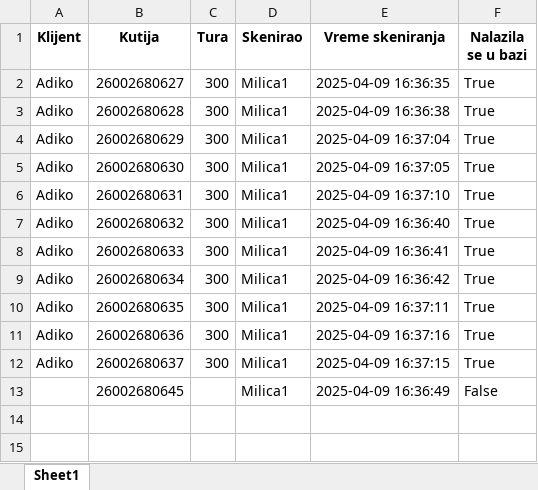
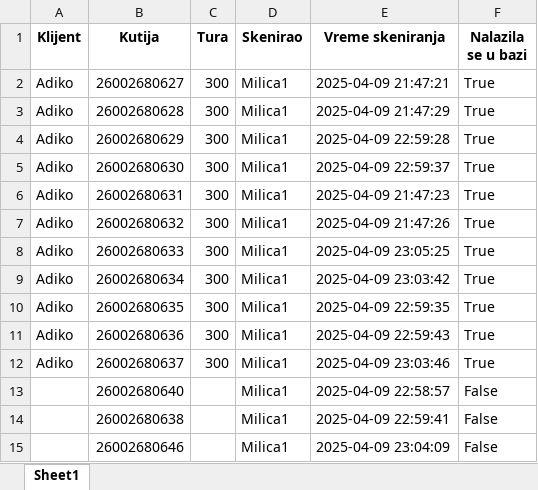
Before and after one commit to Ciglija/RW_Destroy, an Excel workbook: backend/reports/scanned_boxes_report.xlsx, sheet Sheet1, drawn as a sheet; values as stored, in another font and other column widths than the file's, no borders; addresses are those after the commit; the diff names each change by its address in the sheet, - before the commit and + after, or states it on an @@ line.

```diff
--- a/backend/reports/scanned_boxes_report.xlsx (sheet Sheet1)
+++ b/backend/reports/scanned_boxes_report.xlsx (sheet Sheet1)
-E2 (Vreme skeniranja): 2025-04-09 16:36:35
+E2 (Vreme skeniranja): 2025-04-09 21:47:21
-E3 (Vreme skeniranja): 2025-04-09 16:36:38
+E3 (Vreme skeniranja): 2025-04-09 21:47:29
-E4 (Vreme skeniranja): 2025-04-09 16:37:04
+E4 (Vreme skeniranja): 2025-04-09 22:59:28
-E5 (Vreme skeniranja): 2025-04-09 16:37:05
+E5 (Vreme skeniranja): 2025-04-09 22:59:37
-E6 (Vreme skeniranja): 2025-04-09 16:37:10
+E6 (Vreme skeniranja): 2025-04-09 21:47:23
-E7 (Vreme skeniranja): 2025-04-09 16:36:40
+E7 (Vreme skeniranja): 2025-04-09 21:47:26
-E8 (Vreme skeniranja): 2025-04-09 16:36:41
+E8 (Vreme skeniranja): 2025-04-09 23:05:25
-E9 (Vreme skeniranja): 2025-04-09 16:36:42
+E9 (Vreme skeniranja): 2025-04-09 23:03:42
-E10 (Vreme skeniranja): 2025-04-09 16:37:11
+E10 (Vreme skeniranja): 2025-04-09 22:59:35
-E11 (Vreme skeniranja): 2025-04-09 16:37:16
+E11 (Vreme skeniranja): 2025-04-09 22:59:43
-E12 (Vreme skeniranja): 2025-04-09 16:37:15
+E12 (Vreme skeniranja): 2025-04-09 23:03:46
+row 13:  | 26002680640 |  | Milica1 | 2025-04-09 22:58:57 | False
-B14 (Kutija): 26002680645
+B14 (Kutija): 26002680638
-E14 (Vreme skeniranja): 2025-04-09 16:36:49
+E14 (Vreme skeniranja): 2025-04-09 22:59:41
+row 15:  | 26002680646 |  | Milica1 | 2025-04-09 23:04:09 | False
```
Also changed, not shown: 6 other files.
